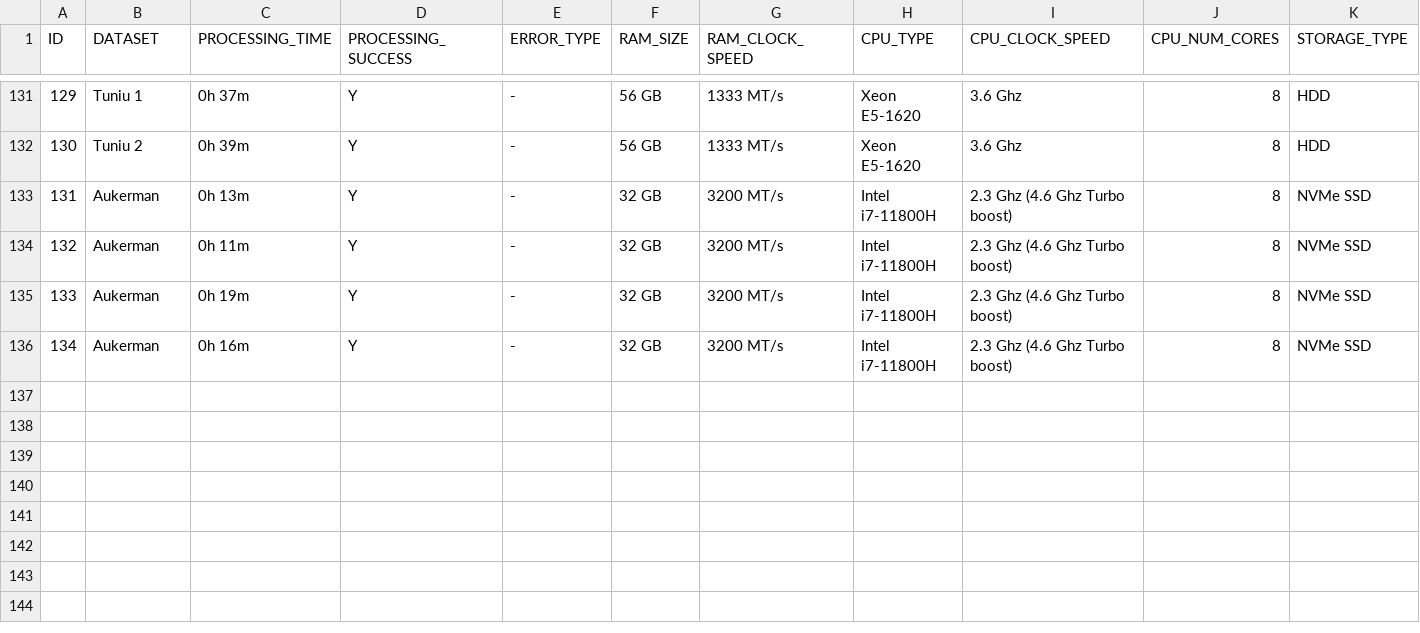
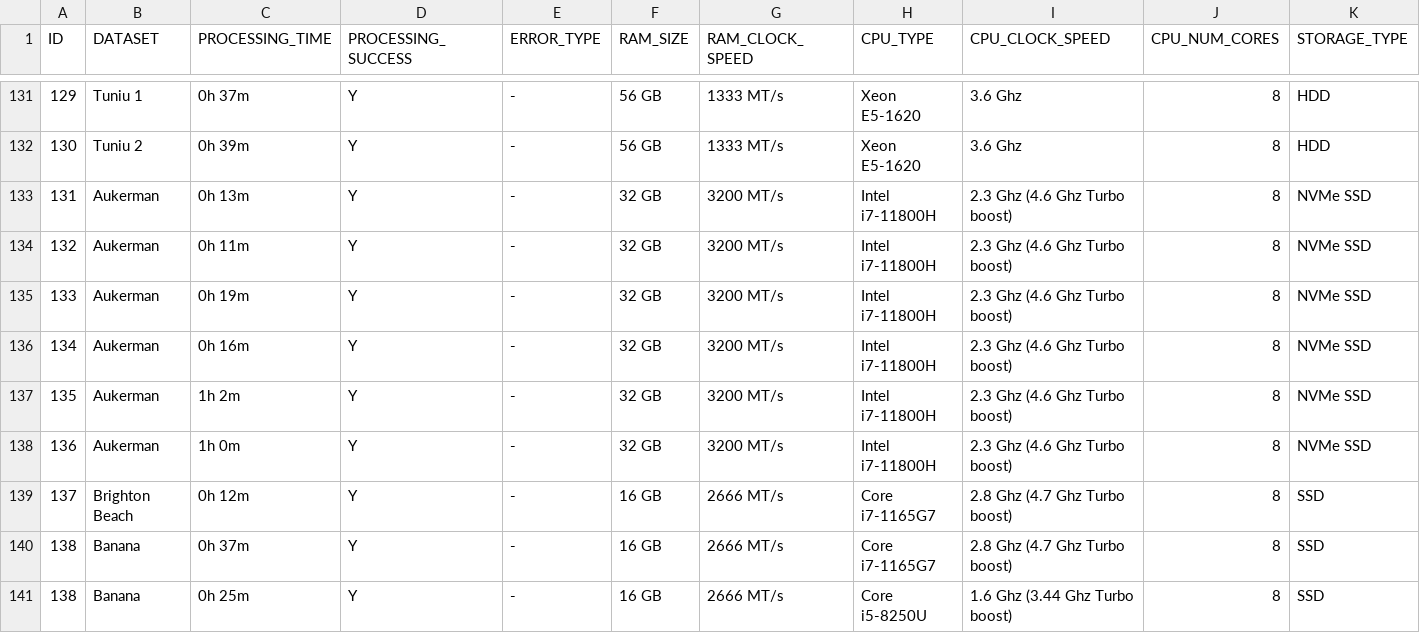
Before and after one commit to OpenDroneMap/odm-benchmarks, a CSV file: data/benchmarks.csv, drawn as a sheet; only a part is shown, gaps mark what is left out; rows hold the shown columns only; the diff names each change by its address in the sheet, - before the commit and + after, or states it on an @@ line.

```diff
--- a/data/benchmarks.csv
+++ b/data/benchmarks.csv
+row 137: 135 | Aukerman | 1h 2m | Y | - | 32 GB | 3200 MT/s | Intel i7-11800H | 2.3 Ghz (4.6 Ghz Turbo boost) | 8 | NVMe SSD
+row 138: 136 | Aukerman | 1h 0m | Y | - | 32 GB | 3200 MT/s | Intel i7-11800H | 2.3 Ghz (4.6 Ghz Turbo boost) | 8 | NVMe SSD
+row 139: 137 | Brighton Beach | 0h 12m | Y | - | 16 GB | 2666 MT/s | Core i7-1165G7 | 2.8 Ghz (4.7 Ghz Turbo boost) | 8 | SSD
+row 140: 138 | Banana | 0h 37m | Y | - | 16 GB | 2666 MT/s | Core i7-1165G7 | 2.8 Ghz (4.7 Ghz Turbo boost) | 8 | SSD
+row 141: 138 | Banana | 0h 25m | Y | - | 16 GB | 2666 MT/s | Core i5-8250U | 1.6 Ghz (3.44 Ghz Turbo boost) | 8 | SSD
```
